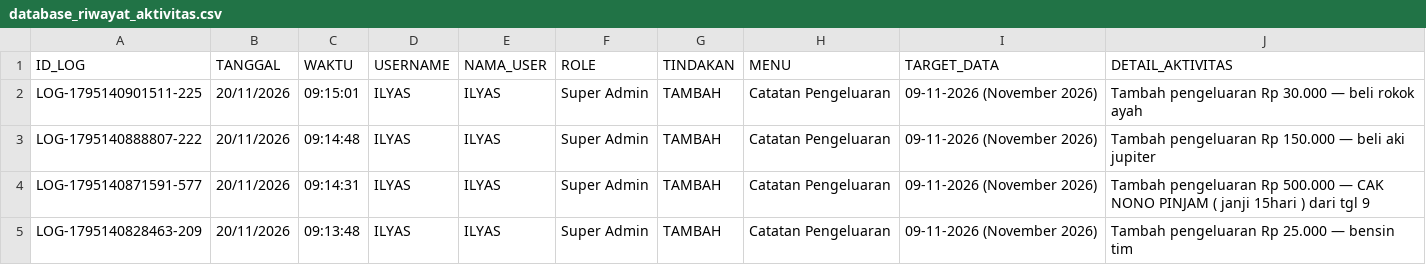
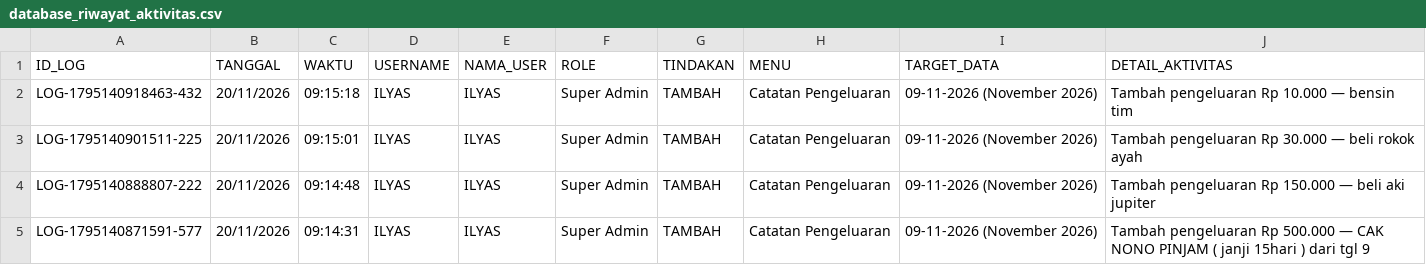
Before and after one commit to ilyasajha5-cpu/like-billing, a CSV file: database_riwayat_aktivitas.csv, drawn as a sheet; only a part is shown; the shorter side is filled out with more unchanged rows; the diff names each change by its address in the sheet, - before the commit and + after, or states it on an @@ line.

Commit message:
Fast-Sync database_riwayat_aktivitas.csv

```diff
--- a/database_riwayat_aktivitas.csv
+++ b/database_riwayat_aktivitas.csv
+row 2: LOG-1795140918463-432 | 20/11/2026 | 09:15:18 | ILYAS | ILYAS | Super Admin | TAMBAH | Catatan Pengeluaran | 09-11-2026 (November 2026) | Tambah pengeluaran Rp 10.000 — bensin tim
```
